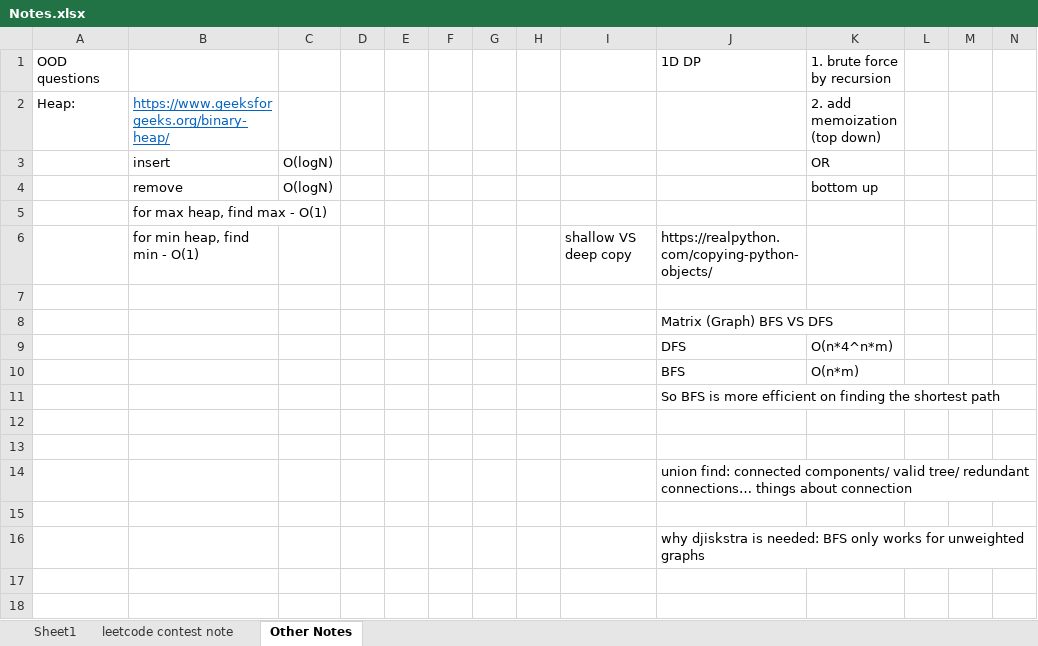
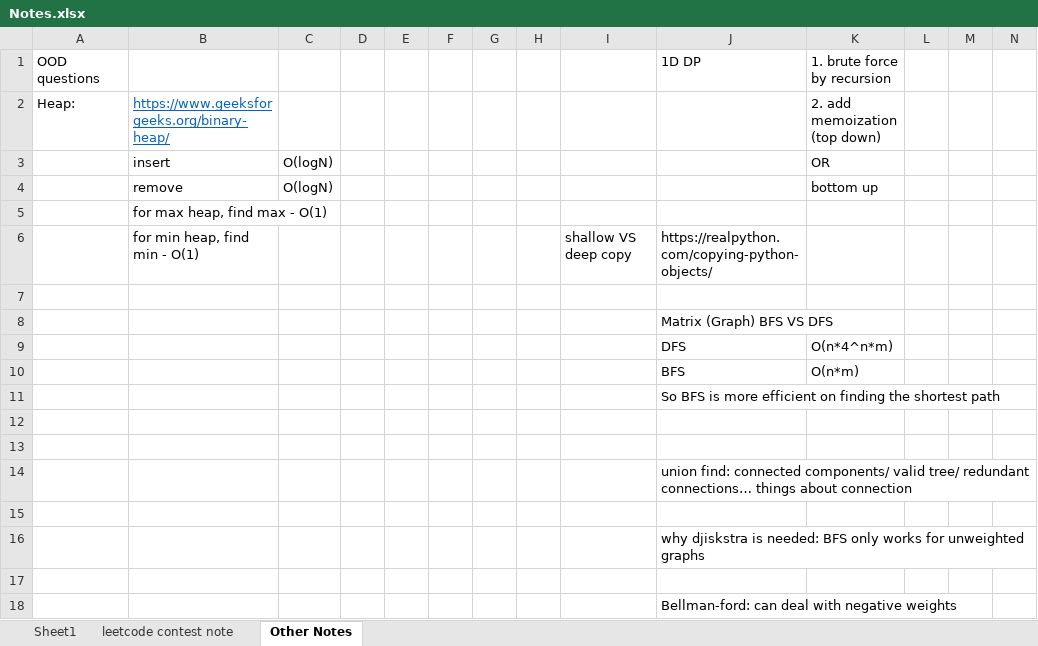
Before and after one commit to liang-bruce/NeetCodePractice, an Excel workbook: Notes.xlsx, sheet Other Notes, drawn as a sheet; only a part is shown; values as stored, in another font and other column widths than the file's, no borders; rows hold the shown columns only; the diff names each change by its address in the sheet, - before the commit and + after, or states it on an @@ line.

```diff
--- a/Notes.xlsx (sheet Other Notes)
+++ b/Notes.xlsx (sheet Other Notes)
+row 17: (empty)
+row 18:  |  |  |  |  |  |  |  |  | Bellman-ford: can deal with negative weights
```
Also changed, not shown: sheet Sheet1, 2 other files.
